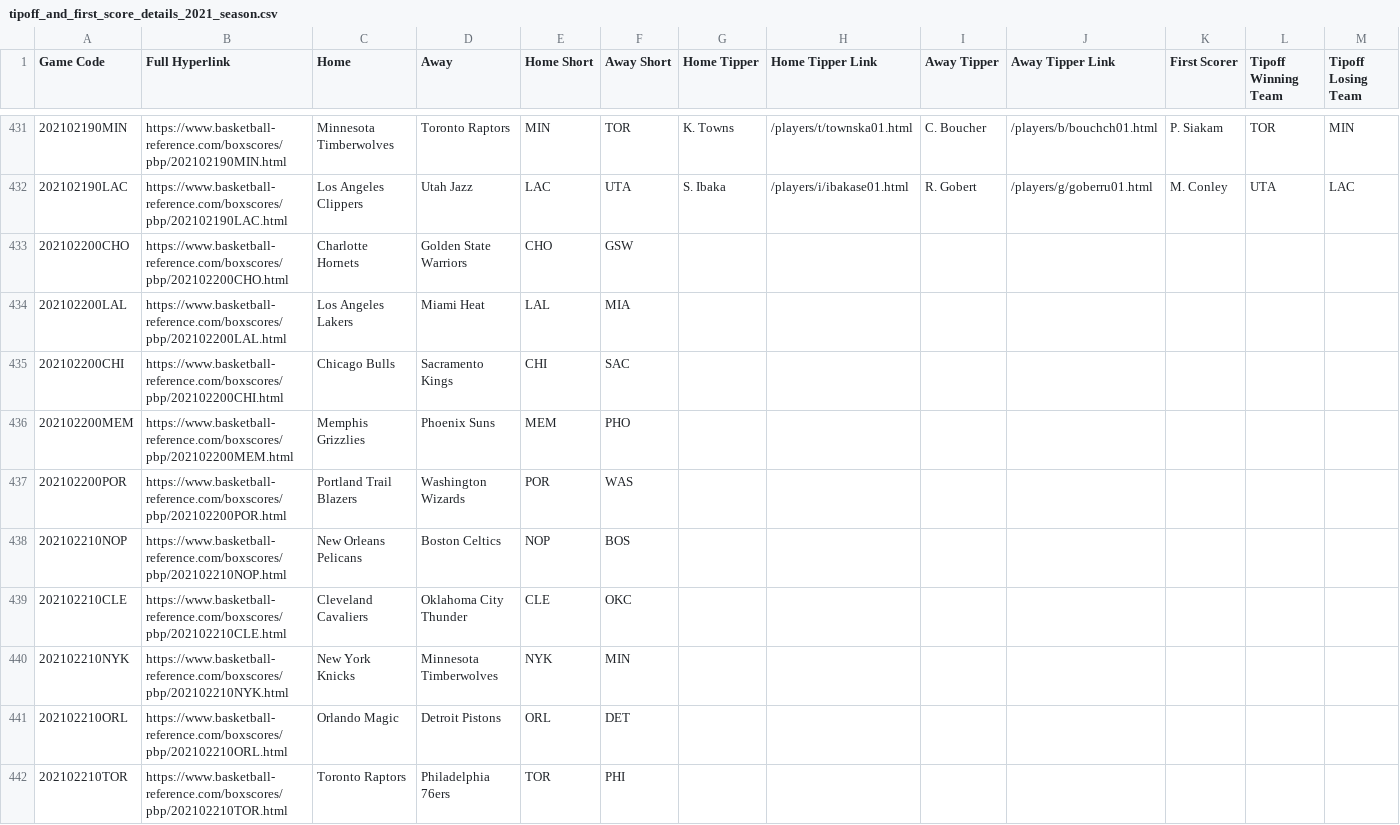
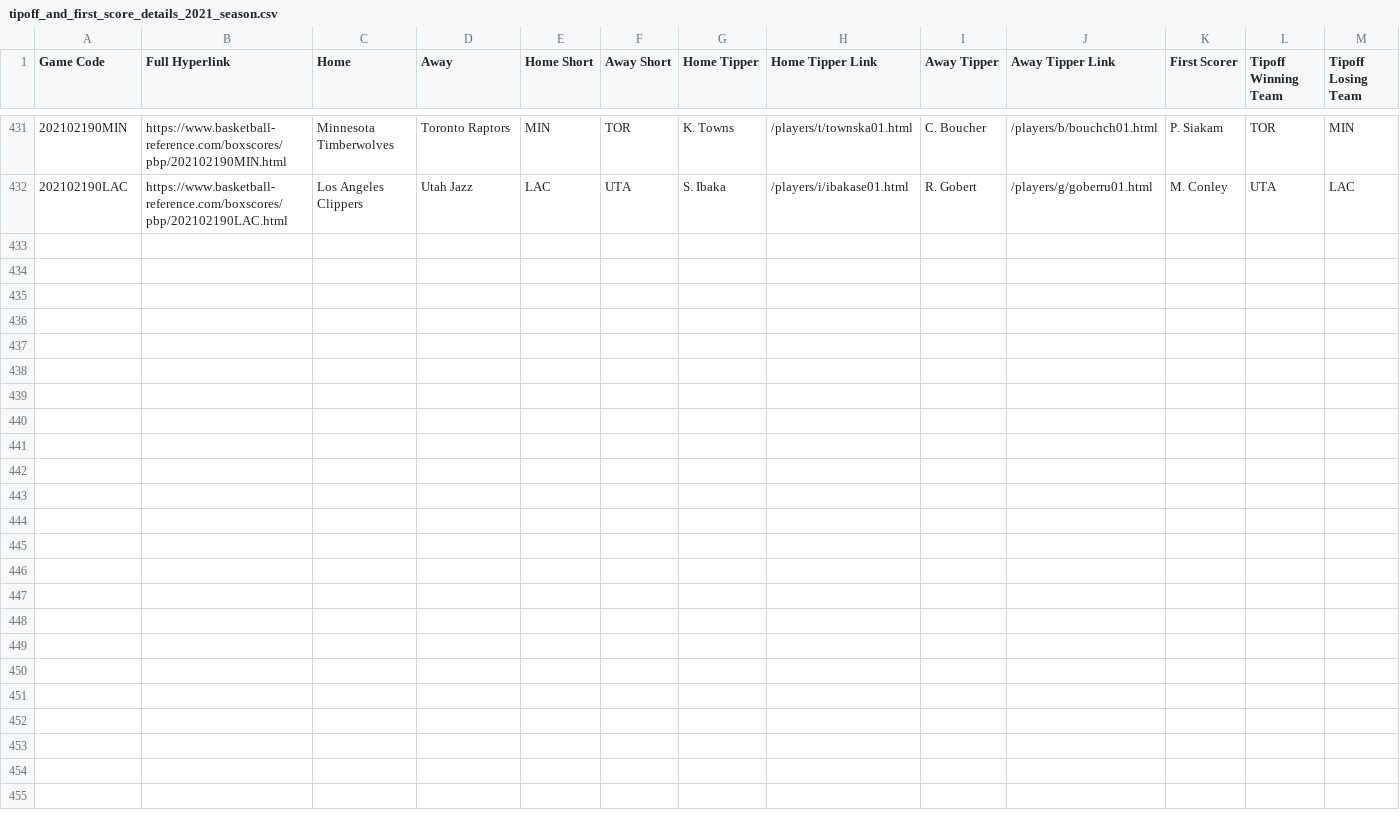
Before and after one commit to EllAchE/nba_tipoff, a CSV file: Data/CSV/season_data/tipoff_and_first_score_details_2021_season.csv, drawn as a sheet; only a part is shown, gaps mark what is left out; rows hold the shown columns only; the diff covers the shown part only; the diff names each change by its address in the sheet, - before the commit and + after, or states it on an @@ line.

```diff
--- a/Data/CSV/season_data/tipoff_and_first_score_details_2021_season.csv
+++ b/Data/CSV/season_data/tipoff_and_first_score_details_2021_season.csv
-row 433: 202102200CHO | https://www.basketball-reference.com/boxscores/pbp/202102200CHO.html | Charlotte Hornets | Golden State Warriors | CHO | GSW
-row 434: 202102200LAL | https://www.basketball-reference.com/boxscores/pbp/202102200LAL.html | Los Angeles Lakers | Miami Heat | LAL | MIA
-row 435: 202102200CHI | https://www.basketball-reference.com/boxscores/pbp/202102200CHI.html | Chicago Bulls | Sacramento Kings | CHI | SAC
-row 436: 202102200MEM | https://www.basketball-reference.com/boxscores/pbp/202102200MEM.html | Memphis Grizzlies | Phoenix Suns | MEM | PHO
-row 437: 202102200POR | https://www.basketball-reference.com/boxscores/pbp/202102200POR.html | Portland Trail Blazers | Washington Wizards | POR | WAS
-row 438: 202102210NOP | https://www.basketball-reference.com/boxscores/pbp/202102210NOP.html | New Orleans Pelicans | Boston Celtics | NOP | BOS
-row 439: 202102210CLE | https://www.basketball-reference.com/boxscores/pbp/202102210CLE.html | Cleveland Cavaliers | Oklahoma City Thunder | CLE | OKC
-row 440: 202102210NYK | https://www.basketball-reference.com/boxscores/pbp/202102210NYK.html | New York Knicks | Minnesota Timberwolves | NYK | MIN
-row 441: 202102210ORL | https://www.basketball-reference.com/boxscores/pbp/202102210ORL.html | Orlando Magic | Detroit Pistons | ORL | DET
-row 442: 202102210TOR | https://www.basketball-reference.com/boxscores/pbp/202102210TOR.html | Toronto Raptors | Philadelphia 76ers | TOR | PHI
```
Also changed, not shown: 9 removed rows elsewhere in this file, 10 other files.
